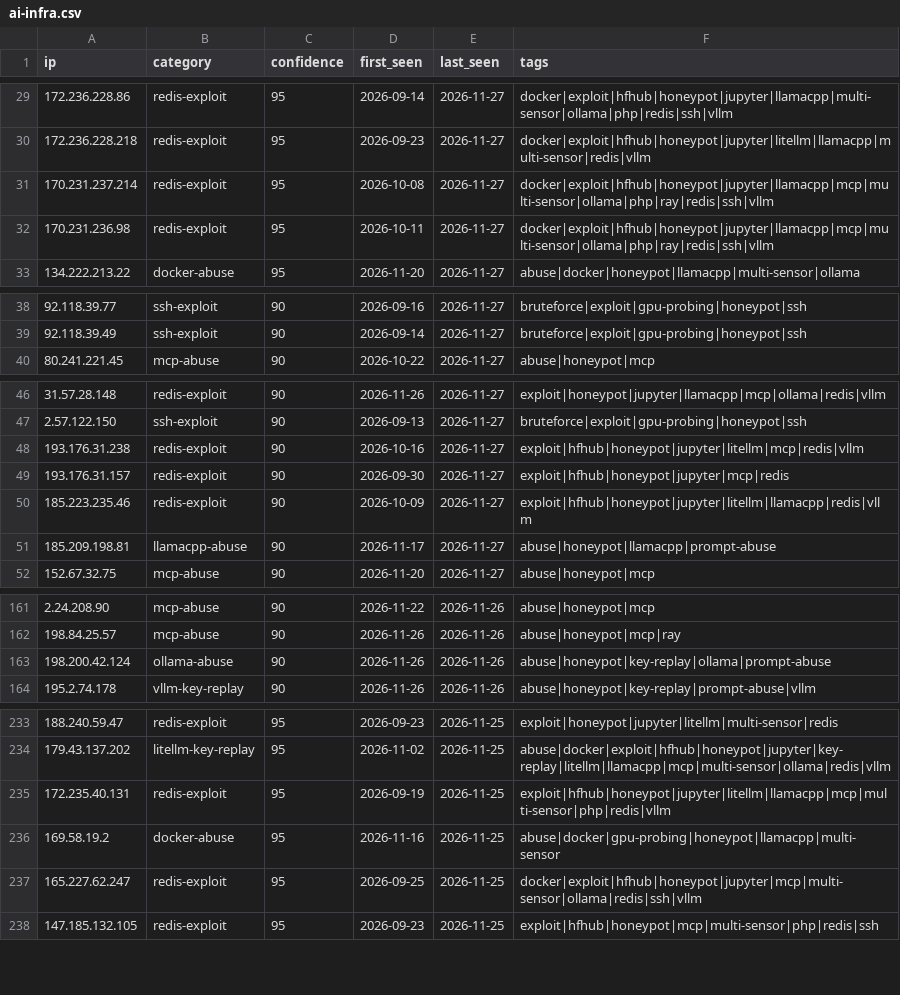
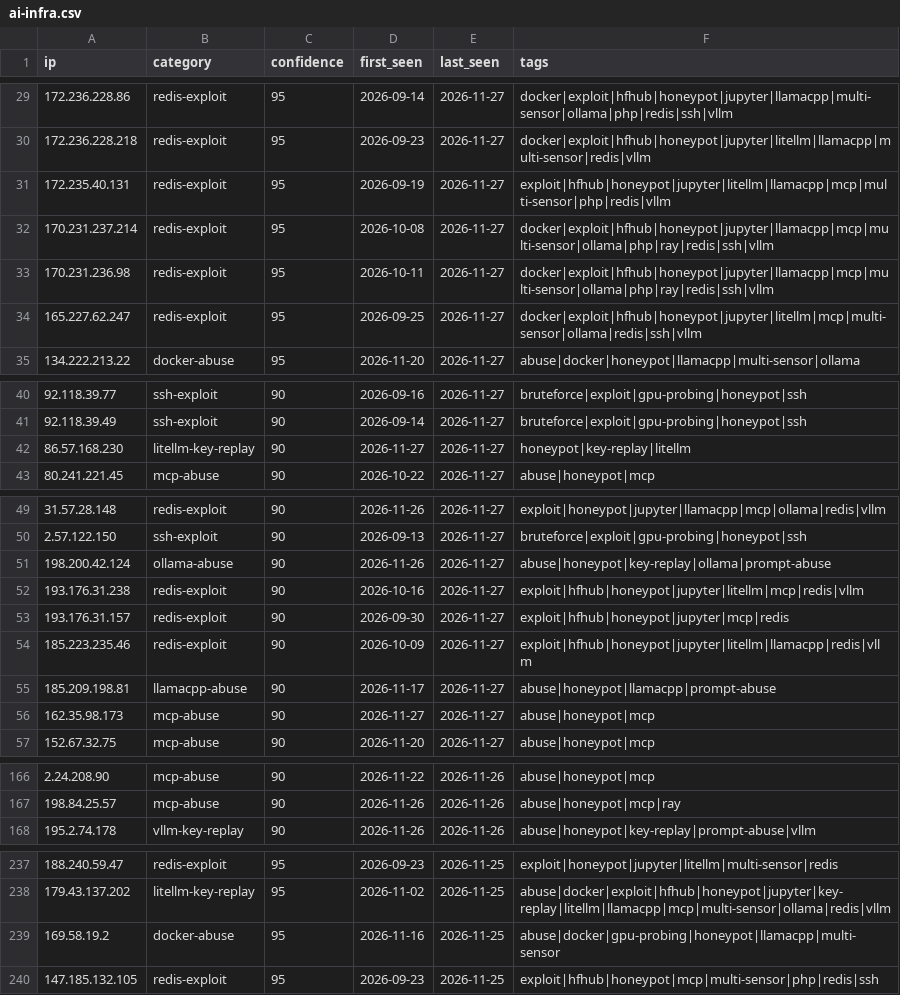
Before and after one commit to Zikmadol/trapline-ioc, a CSV file: feeds/ai-infra.csv, drawn as a sheet; only a part is shown, gaps mark what is left out; removed rows and columns are numbered as before the commit, all else as after; the diff names each change by its address in the sheet, - before the commit and + after, or states it on an @@ line.

```diff
--- a/feeds/ai-infra.csv
+++ b/feeds/ai-infra.csv
+row 31: 172.235.40.131 | redis-exploit | 95 | 2026-09-19 | 2026-11-27 | exploit|hfhub|honeypot|jupyter|litellm|llamacpp|mcp|multi-sensor|php|redis|vllm
+row 34: 165.227.62.247 | redis-exploit | 95 | 2026-09-25 | 2026-11-27 | docker|exploit|hfhub|honeypot|jupyter|litellm|mcp|multi-sensor|ollama|redis|ssh|vllm
+row 42: 86.57.168.230 | litellm-key-replay | 90 | 2026-11-27 | 2026-11-27 | honeypot|key-replay|litellm
+row 51: 198.200.42.124 | ollama-abuse | 90 | 2026-11-26 | 2026-11-27 | abuse|honeypot|key-replay|ollama|prompt-abuse
+row 56: 162.35.98.173 | mcp-abuse | 90 | 2026-11-27 | 2026-11-27 | abuse|honeypot|mcp
-row 163: 198.200.42.124 | ollama-abuse | 90 | 2026-11-26 | 2026-11-26 | abuse|honeypot|key-replay|ollama|prompt-abuse
-row 235: 172.235.40.131 | redis-exploit | 95 | 2026-09-19 | 2026-11-25 | exploit|hfhub|honeypot|jupyter|litellm|llamacpp|mcp|multi-sensor|php|redis|vllm
-row 237: 165.227.62.247 | redis-exploit | 95 | 2026-09-25 | 2026-11-25 | docker|exploit|hfhub|honeypot|jupyter|mcp|multi-sensor|ollama|redis|ssh|vllm
```
Also changed, not shown: daily/2026-11-27.csv, feeds/all-observed.csv, 14 other files.
